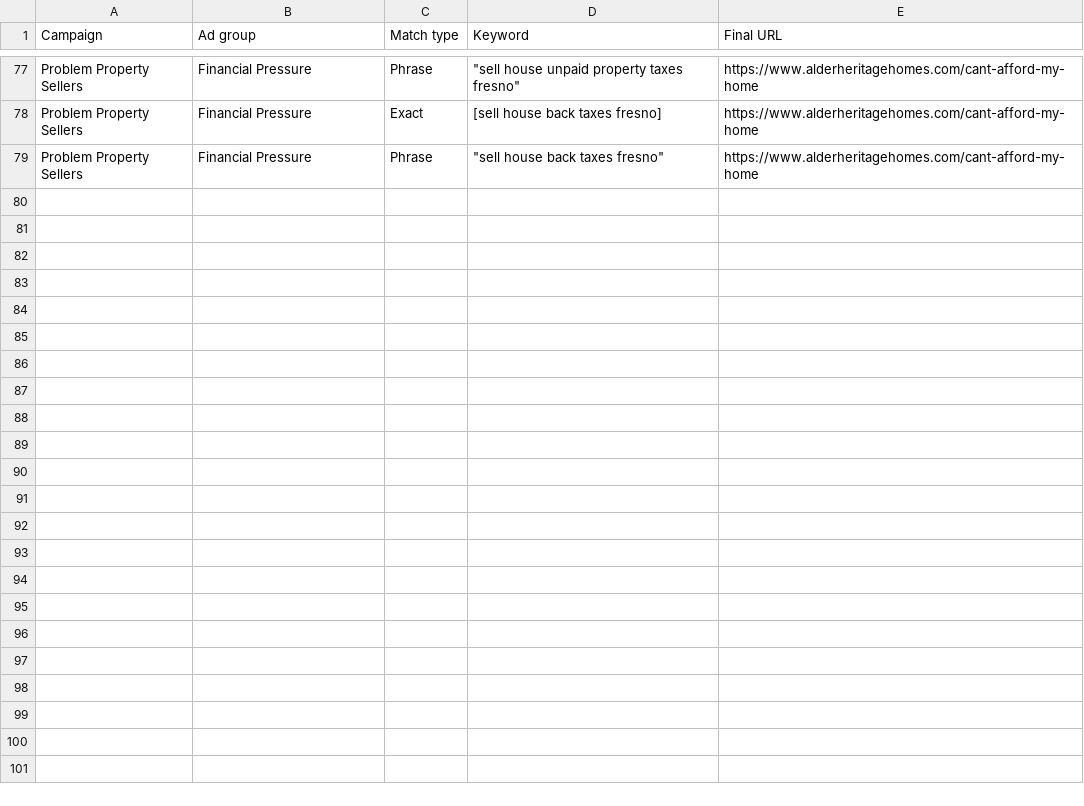
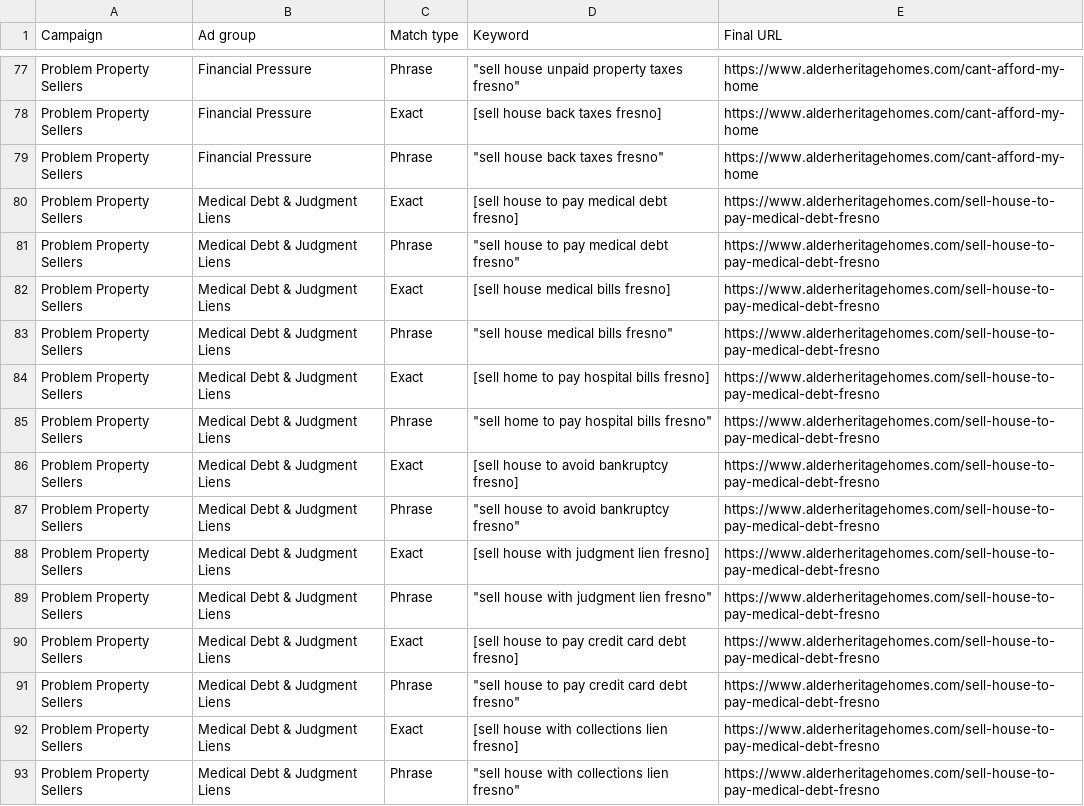
Before and after one commit to connorgop/alder-heritage-homes, a CSV file: marketing/google-ads/problem-property-keywords.csv, drawn as a sheet; only a part is shown, gaps mark what is left out.

Commit message:
Add medical debt seller landing page

```diff
--- a/marketing/google-ads/problem-property-keywords.csv
+++ b/marketing/google-ads/problem-property-keywords.csv
@@ -79 +79,15 @@ Problem Property Sellers,Financial Pressure,Exact,[sell house back taxes fresno]
 Problem Property Sellers,Financial Pressure,Phrase,"""sell house back taxes fresno""",https://www.alderheritagehomes.com/cant-afford-my-home
+Problem Property Sellers,Medical Debt & Judgment Liens,Exact,[sell house to pay medical debt fresno],https://www.alderheritagehomes.com/sell-house-to-pay-medical-debt-fresno
+Problem Property Sellers,Medical Debt & Judgment Liens,Phrase,"""sell house to pay medical debt fresno""",https://www.alderheritagehomes.com/sell-house-to-pay-medical-debt-fresno
+Problem Property Sellers,Medical Debt & Judgment Liens,Exact,[sell house medical bills fresno],https://www.alderheritagehomes.com/sell-house-to-pay-medical-debt-fresno
+Problem Property Sellers,Medical Debt & Judgment Liens,Phrase,"""sell house medical bills fresno""",https://www.alderheritagehomes.com/sell-house-to-pay-medical-debt-fresno
+Problem Property Sellers,Medical Debt & Judgment Liens,Exact,[sell home to pay hospital bills fresno],https://www.alderheritagehomes.com/sell-house-to-pay-medical-debt-fresno
+Problem Property Sellers,Medical Debt & Judgment Liens,Phrase,"""sell home to pay hospital bills fresno""",https://www.alderheritagehomes.com/sell-house-to-pay-medical-debt-fresno
+Problem Property Sellers,Medical Debt & Judgment Liens,Exact,[sell house to avoid bankruptcy fresno],https://www.alderheritagehomes.com/sell-house-to-pay-medical-debt-fresno
+Problem Property Sellers,Medical Debt & Judgment Liens,Phrase,"""sell house to avoid bankruptcy fresno""",https://www.alderheritagehomes.com/sell-house-to-pay-medical-debt-fresno
+Problem Property Sellers,Medical Debt & Judgment Liens,Exact,[sell house with judgment lien fresno],https://www.alderheritagehomes.com/sell-house-to-pay-medical-debt-fresno
+Problem Property Sellers,Medical Debt & Judgment Liens,Phrase,"""sell house with judgment lien fresno""",https://www.alderheritagehomes.com/sell-house-to-pay-medical-debt-fresno
+Problem Property Sellers,Medical Debt & Judgment Liens,Exact,[sell house to pay credit card debt fresno],https://www.alderheritagehomes.com/sell-house-to-pay-medical-debt-fresno
+Problem Property Sellers,Medical Debt & Judgment Liens,Phrase,"""sell house to pay credit card debt fresno""",https://www.alderheritagehomes.com/sell-house-to-pay-medical-debt-fresno
+Problem Property Sellers,Medical Debt & Judgment Liens,Exact,[sell house with collections lien fresno],https://www.alderheritagehomes.com/sell-house-to-pay-medical-debt-fresno
+Problem Property Sellers,Medical Debt & Judgment Liens,Phrase,"""sell house with collections lien fresno""",https://www.alderheritagehomes.com/sell-house-to-pay-medical-debt-fresno
```
Also changed, not shown: 8 other files.
